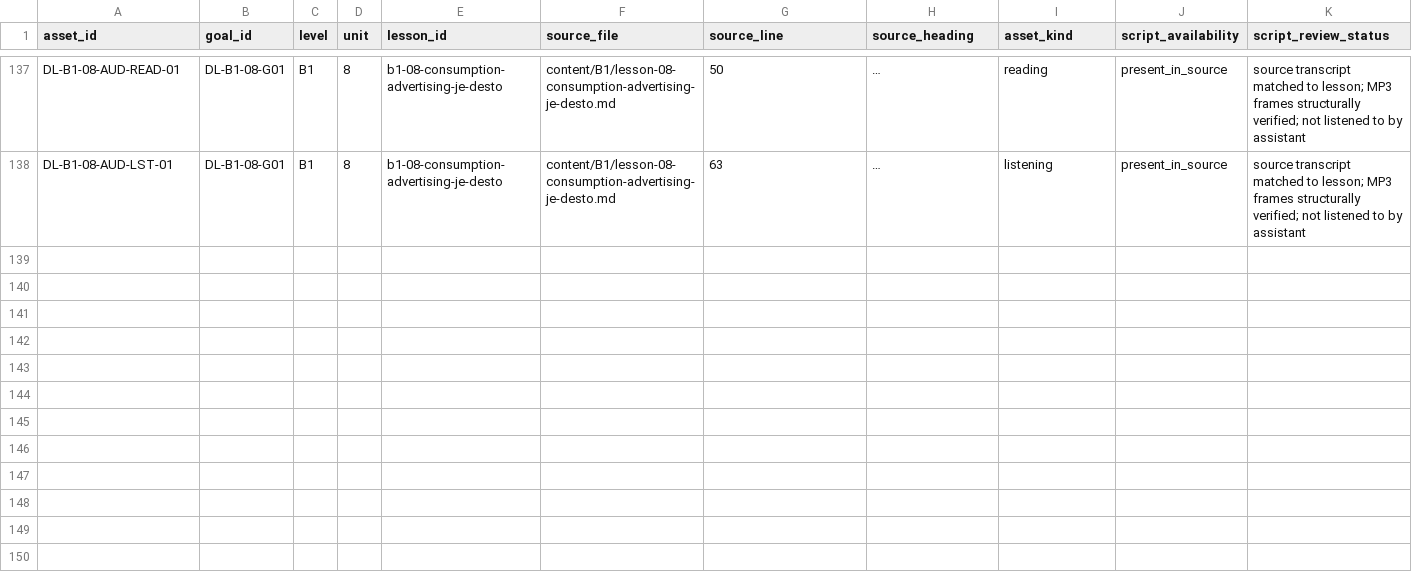
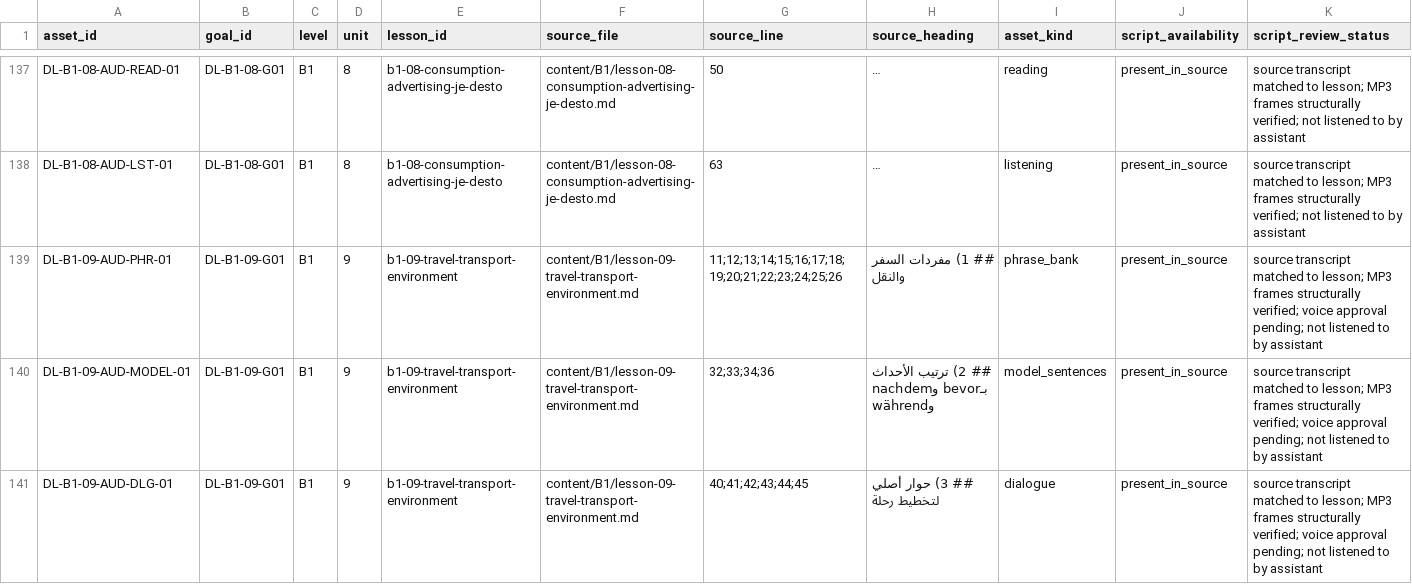
Before and after one commit to naderba69/deutschlern, a CSV file: data/audio-asset-register.csv, drawn as a sheet; only a part is shown, gaps mark what is left out; long unchanged cells end in …; rows hold the shown columns only; the diff covers the shown part only; the diff names each change by its address in the sheet, - before the commit and + after, or states it on an @@ line.

Commit message:
Add B1.9 audio preview pending voice approval
Co-authored-by: arena-agent <297053741+arena-agent@users.noreply.github.com>

```diff
--- a/data/audio-asset-register.csv
+++ b/data/audio-asset-register.csv
+row 139: DL-B1-09-AUD-PHR-01 | DL-B1-09-G01 | B1 | 9 | b1-09-travel-transport-environment | content/B1/lesson-09-travel-transport-environment.md | 11;12;13;14;15;16;17;18;19;20;21;22;23;24;25;26 | ## 1) مفردات السفر والنقل | phrase_bank | present_in_source | source transcript matched to lesson; MP3 frames structurally verified; voice approval pending; not listened to by assistant
+row 140: DL-B1-09-AUD-MODEL-01 | DL-B1-09-G01 | B1 | 9 | b1-09-travel-transport-environment | content/B1/lesson-09-travel-transport-environment.md | 32;33;34;36 | ## 2) ترتيب الأحداث بـbevor وnachdem وwährend | model_sentences | present_in_source | source transcript matched to lesson; MP3 frames structurally verified; voice approval pending; not listened to by assistant
+row 141: DL-B1-09-AUD-DLG-01 | DL-B1-09-G01 | B1 | 9 | b1-09-travel-transport-environment | content/B1/lesson-09-travel-transport-environment.md | 40;41;42;43;44;45 | ## 3) حوار أصلي لتخطيط رحلة | dialogue | present_in_source | source transcript matched to lesson; MP3 frames structurally verified; voice approval pending; not listened to by assistant
```
Also changed, not shown: 2 added rows elsewhere in this file, data/curriculum-file-audit.csv, 21 other files.
